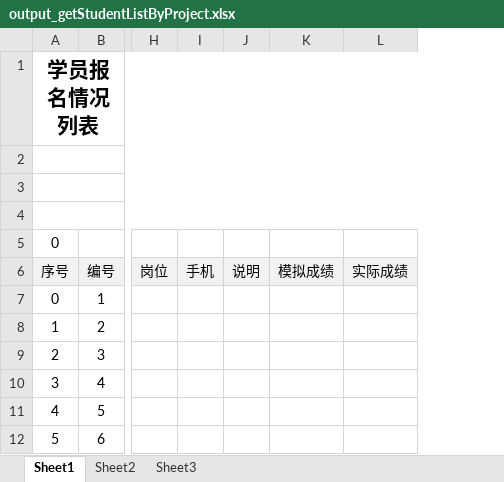
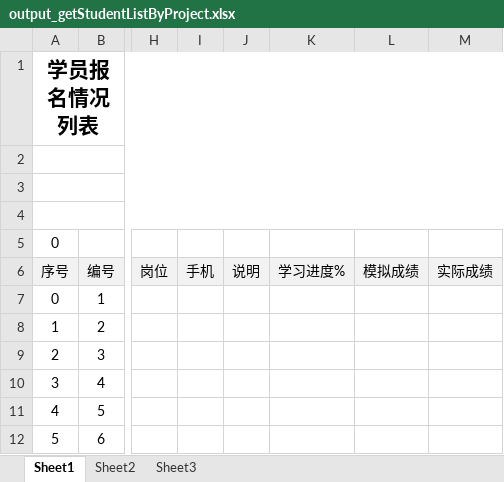
Before and after one commit to albertliu/elearningBackend, an Excel workbook: output/output_getStudentListByProject.xlsx, sheet Sheet1, drawn as a sheet; only a part is shown, gaps mark what is left out; values as stored, in another font and other column widths than the file's, no borders; the diff names each change by its address in the sheet, - before the commit and + after, or states it on an @@ line.

```diff
--- a/output/output_getStudentListByProject.xlsx (sheet Sheet1)
+++ b/output/output_getStudentListByProject.xlsx (sheet Sheet1)
+column K, row 6: 学习进度%
```
Also changed, not shown: output/output_getStudentCourseList.xlsx, 1 other file.
